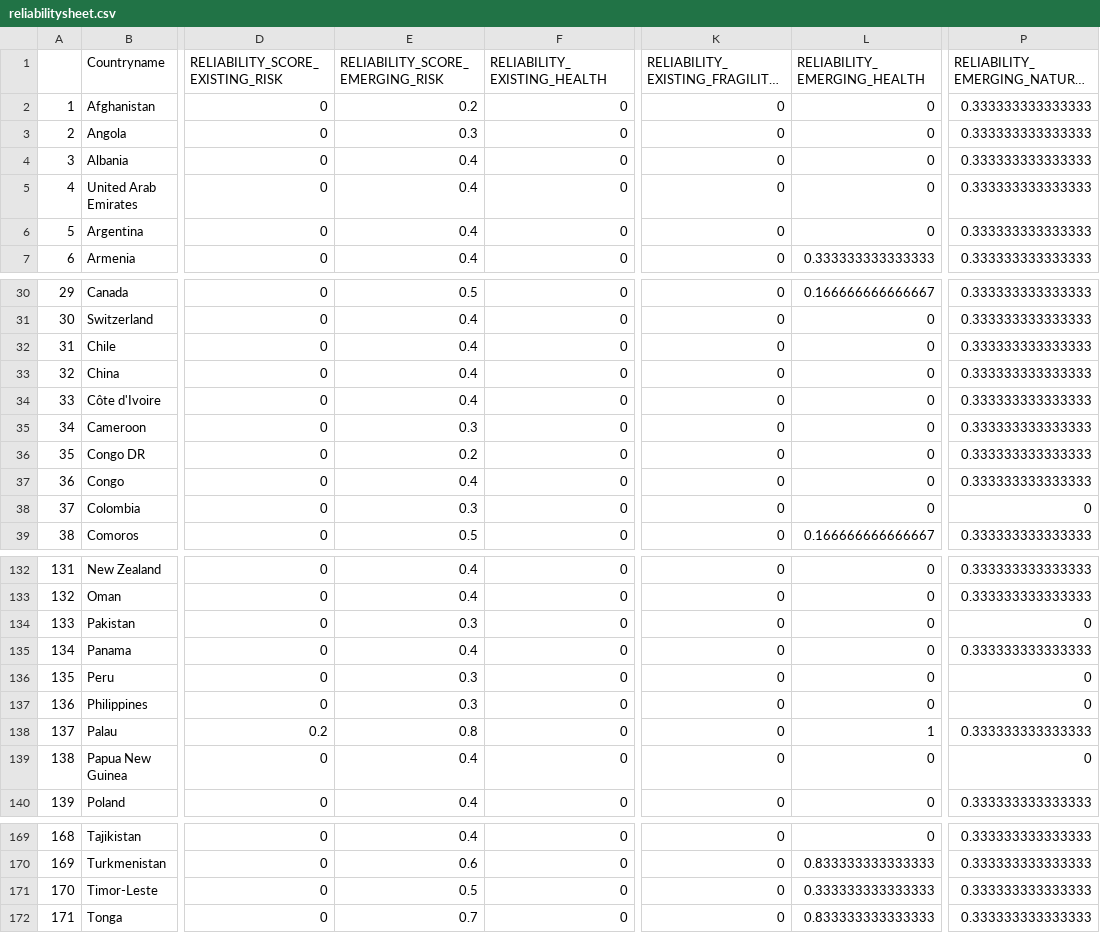
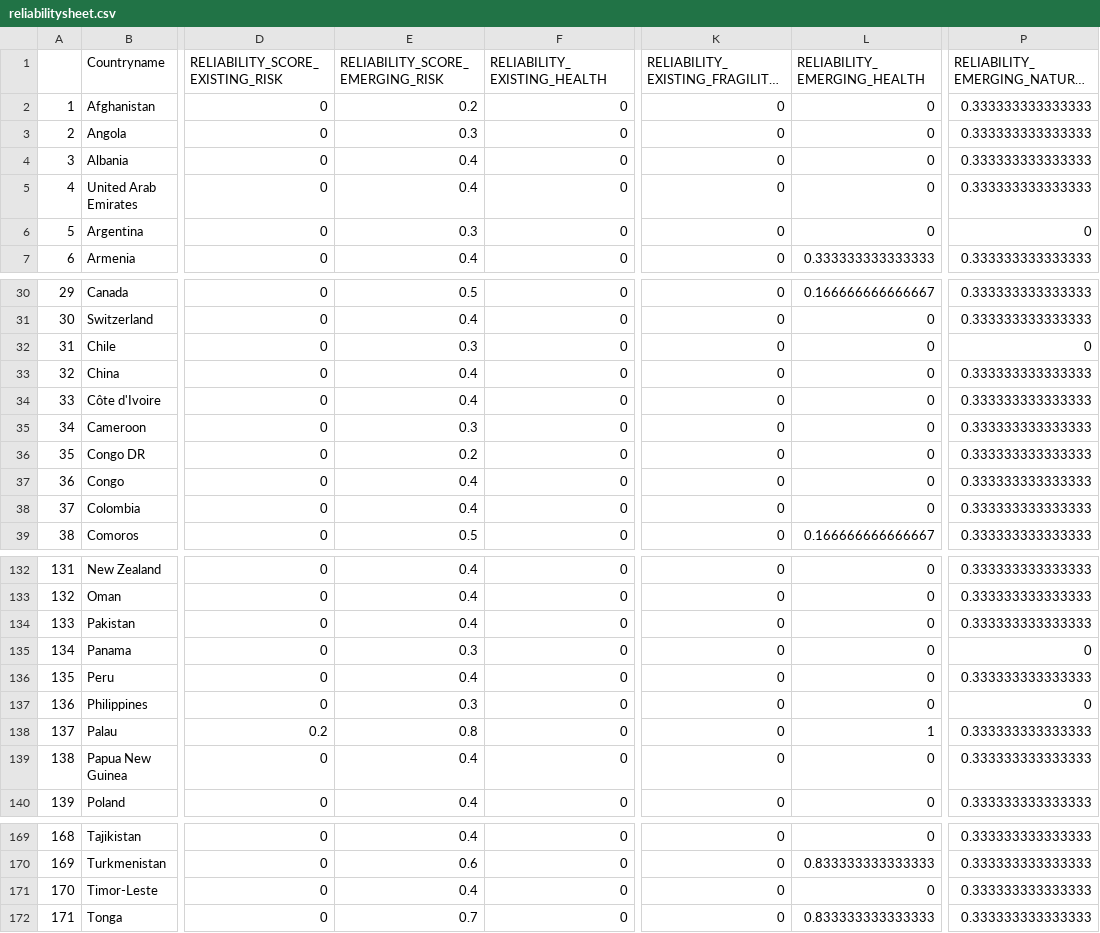
Before and after one commit to ljonestz/compoundriskdata, a CSV file: Risk_sheets/reliabilitysheet.csv, drawn as a sheet; only a part is shown, gaps mark what is left out; long unchanged cells end in …; the diff covers the shown part only; the diff names each change by its address in the sheet, - before the commit and + after, or states it on an @@ line.

```diff
--- a/Risk_sheets/reliabilitysheet.csv
+++ b/Risk_sheets/reliabilitysheet.csv
-E6 (RELIABILITY_SCORE_EMERGING_RISK): 0.4
+E6 (RELIABILITY_SCORE_EMERGING_RISK): 0.3
-P6: 0.333333333333333
+P6: 0
-E32 (RELIABILITY_SCORE_EMERGING_RISK): 0.4
+E32 (RELIABILITY_SCORE_EMERGING_RISK): 0.3
-P32: 0.333333333333333
+P32: 0
-E38 (RELIABILITY_SCORE_EMERGING_RISK): 0.3
+E38 (RELIABILITY_SCORE_EMERGING_RISK): 0.4
-P38: 0
+P38: 0.333333333333333
-E134 (RELIABILITY_SCORE_EMERGING_RISK): 0.3
+E134 (RELIABILITY_SCORE_EMERGING_RISK): 0.4
-P134: 0
+P134: 0.333333333333333
-E135 (RELIABILITY_SCORE_EMERGING_RISK): 0.4
+E135 (RELIABILITY_SCORE_EMERGING_RISK): 0.3
-P135: 0.333333333333333
+P135: 0
-E136 (RELIABILITY_SCORE_EMERGING_RISK): 0.3
+E136 (RELIABILITY_SCORE_EMERGING_RISK): 0.4
-P136: 0
+P136: 0.333333333333333
-P139: 0
+P139: 0.333333333333333
-E171 (RELIABILITY_SCORE_EMERGING_RISK): 0.5
+E171 (RELIABILITY_SCORE_EMERGING_RISK): 0.4
-L171 (RELIABILITY_EMERGING_HEALTH): 0.333333333333333
+L171 (RELIABILITY_EMERGING_HEALTH): 0
```
Also changed, not shown: 3 edited cells elsewhere in this file, Risk_sheets/Naturalhazards.csv, Risk_sheets/Socioeconomic_sheet.csv, 4 other files.
